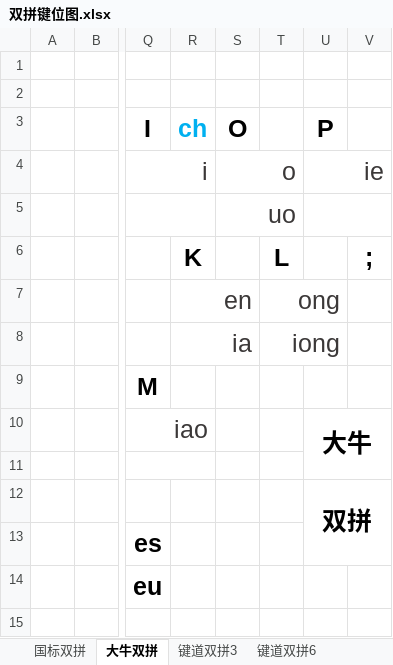
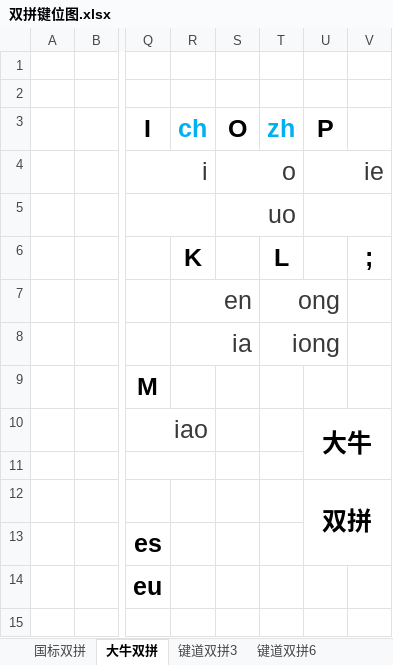
Before and after one commit to BlueSky-07/Shuang, an Excel workbook: resources/双拼键位图.xlsx, sheet 大牛双拼, drawn as a sheet; only a part is shown, gaps mark what is left out; values as stored, in another font and other column widths than the file's, no borders; the diff names each change by its address in the sheet, - before the commit and + after, or states it on an @@ line.

```diff
--- a/resources/双拼键位图.xlsx (sheet 大牛双拼)
+++ b/resources/双拼键位图.xlsx (sheet 大牛双拼)
-T3: (empty)
+T3: zh
```
Also changed, not shown: 1 other file.
